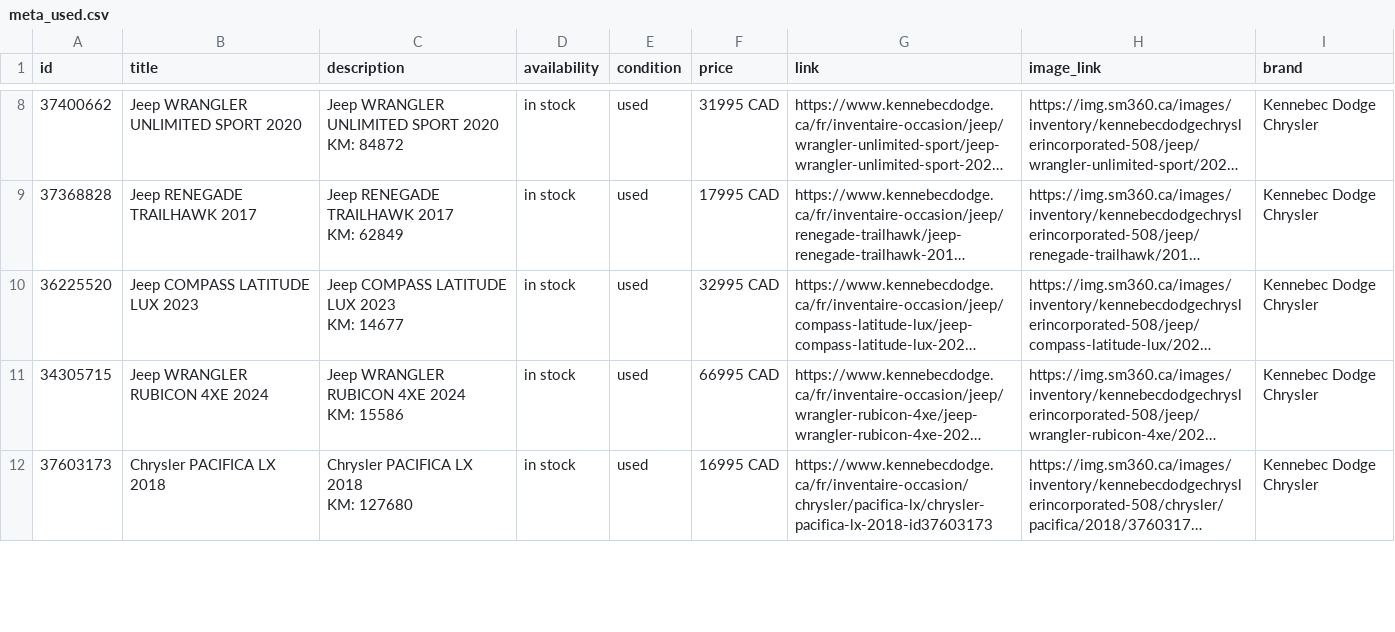
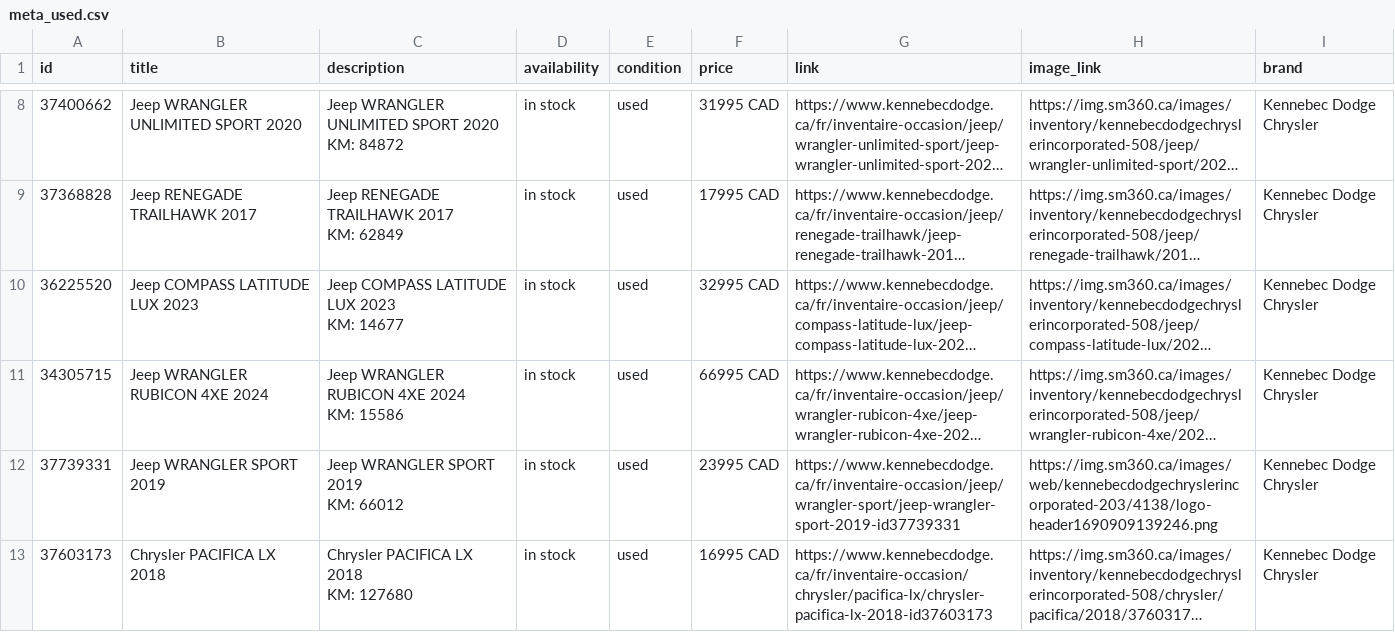
Before and after one commit to luxurahair/kennebec-meta-feed, a CSV file: docs/meta_used.csv, drawn as a sheet; only a part is shown, gaps mark what is left out; long unchanged cells end in …; ↵ is a line break in a cell; the diff covers the shown part only; the diff names each change by its address in the sheet, - before the commit and + after, or states it on an @@ line.

```diff
--- a/docs/meta_used.csv
+++ b/docs/meta_used.csv
+row 12: 37739331 | Jeep WRANGLER SPORT 2019 | Jeep WRANGLER SPORT 2019 ↵ KM: 66012 | in stock | used | 23995 CAD | https://www.kennebecdodge.ca/fr/inventaire-occasion/jeep/wrangler-sport/jeep-wrangler-sport-2019-id37739331 | https://img.sm360.ca/images/web/kennebecdodgechryslerincorporated-203/4138/logo-header1690909139246.png | Kennebec Dodge Chrysler
```
Also changed, not shown: 2 added rows and 1 removed row elsewhere in this file.
